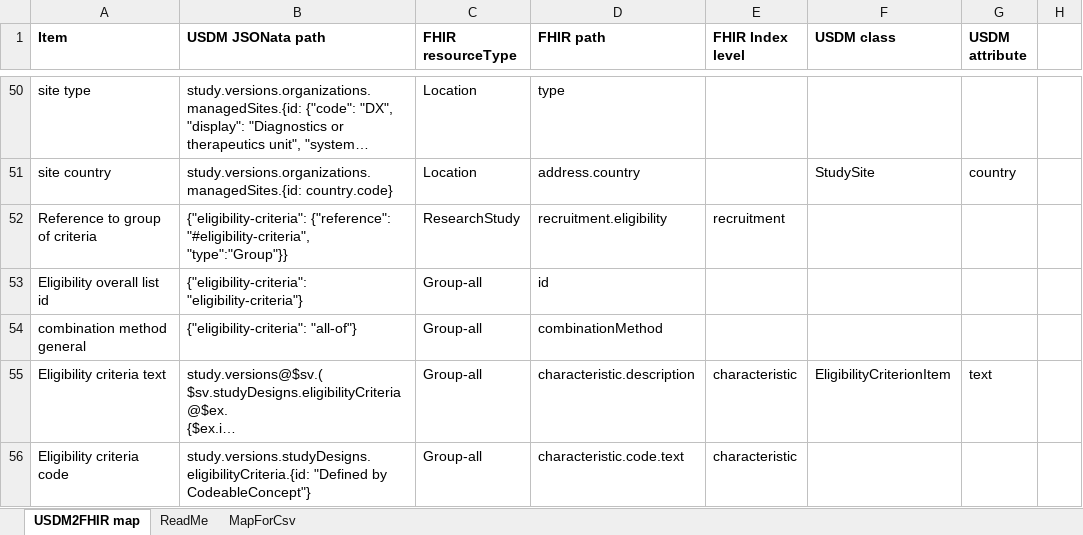
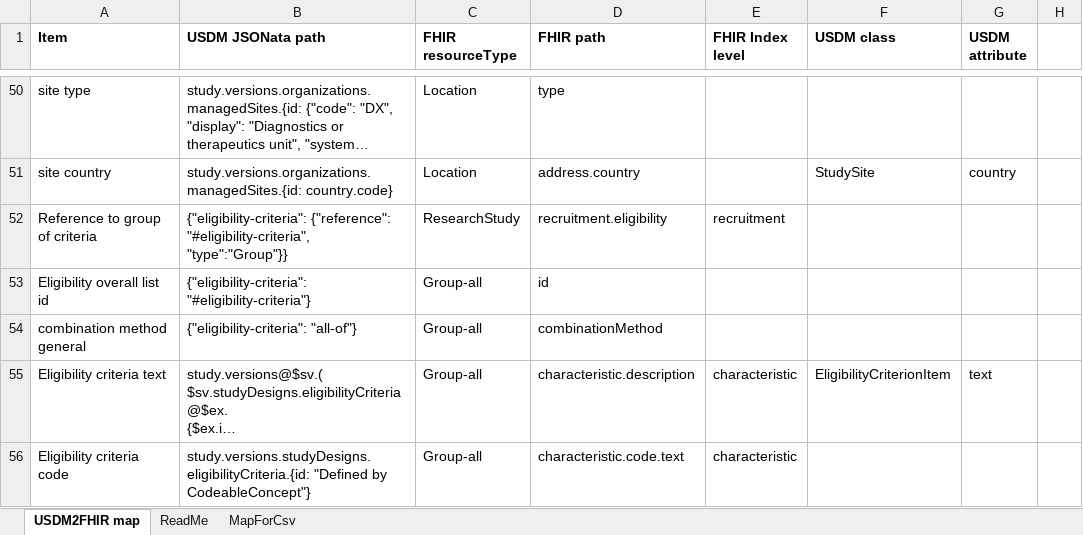
Before and after one commit to ClinLine/USDM2FHIR, an Excel workbook: Map/USDM2FHIR.xlsx, sheet USDM2FHIR map, drawn as a sheet; only a part is shown, gaps mark what is left out; long unchanged cells end in …; values as stored, in another font and other column widths than the file's, no borders; the diff names each change by its address in the sheet, - before the commit and + after, or states it on an @@ line.

Commit message:
Corrected Eligibility-criteria reference in the Group resource (included #)

```diff
--- a/Map/USDM2FHIR.xlsx (sheet USDM2FHIR map)
+++ b/Map/USDM2FHIR.xlsx (sheet USDM2FHIR map)
-B53 (USDM JSONata path): {"eligibility-criteria": "eligibility-criteria"}
+B53 (USDM JSONata path): {"eligibility-criteria": "#eligibility-criteria"}
```
Also changed, not shown: sheet MapForCsv, 2 other files.
